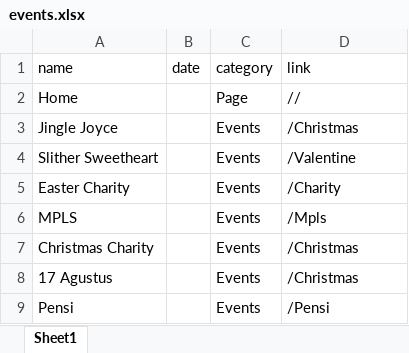
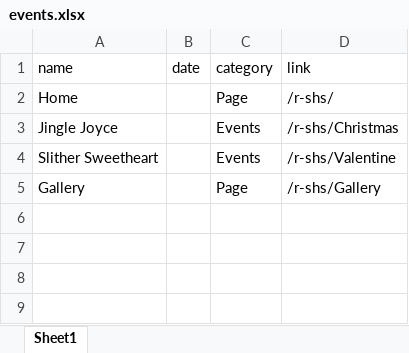
Before and after one commit to AchiraStudio/r-shs, an Excel workbook: public/data/events.xlsx, sheet Sheet1, drawn as a sheet; values as stored, in another font and other column widths than the file's, no borders; removed rows and columns are numbered as before the commit, all else as after; the diff names each change by its address in the sheet, - before the commit and + after, or states it on an @@ line.

```diff
--- a/public/data/events.xlsx (sheet Sheet1)
+++ b/public/data/events.xlsx (sheet Sheet1)
-D2 (link): //
+D2 (link): /r-shs/
-D3 (link): /Christmas
+D3 (link): /r-shs/Christmas
-D4 (link): /Valentine
+D4 (link): /r-shs/Valentine
-row 5: Easter Charity |  | Events | /Charity
-row 6: MPLS |  | Events | /Mpls
-row 7: Christmas Charity |  | Events | /Christmas
-row 8: 17 Agustus |  | Events | /Christmas
-row 9: Pensi |  | Events | /Pensi
+row 5: Gallery |  | Page | /r-shs/Gallery
```
Also changed, not shown: dist/data/events.xlsx, 30 other files.
